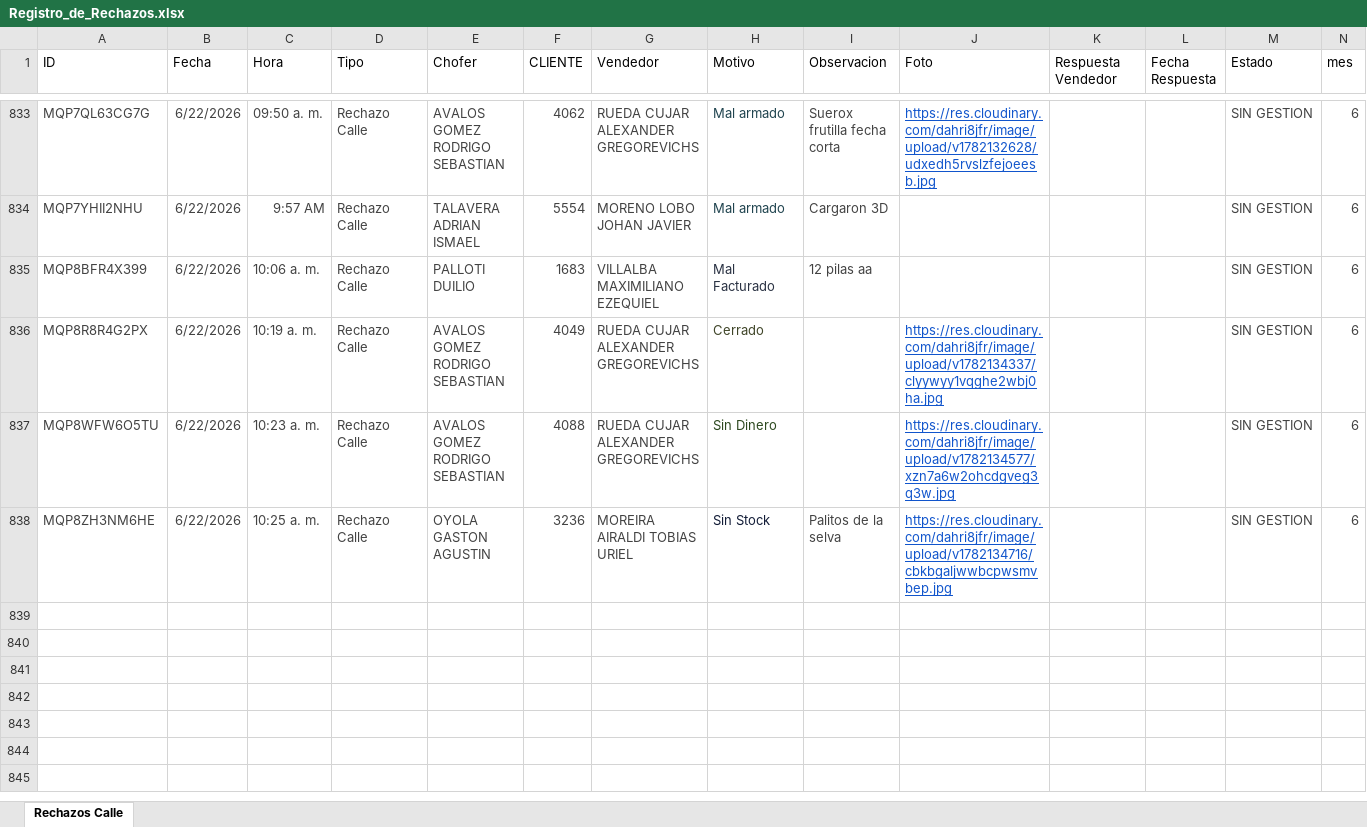
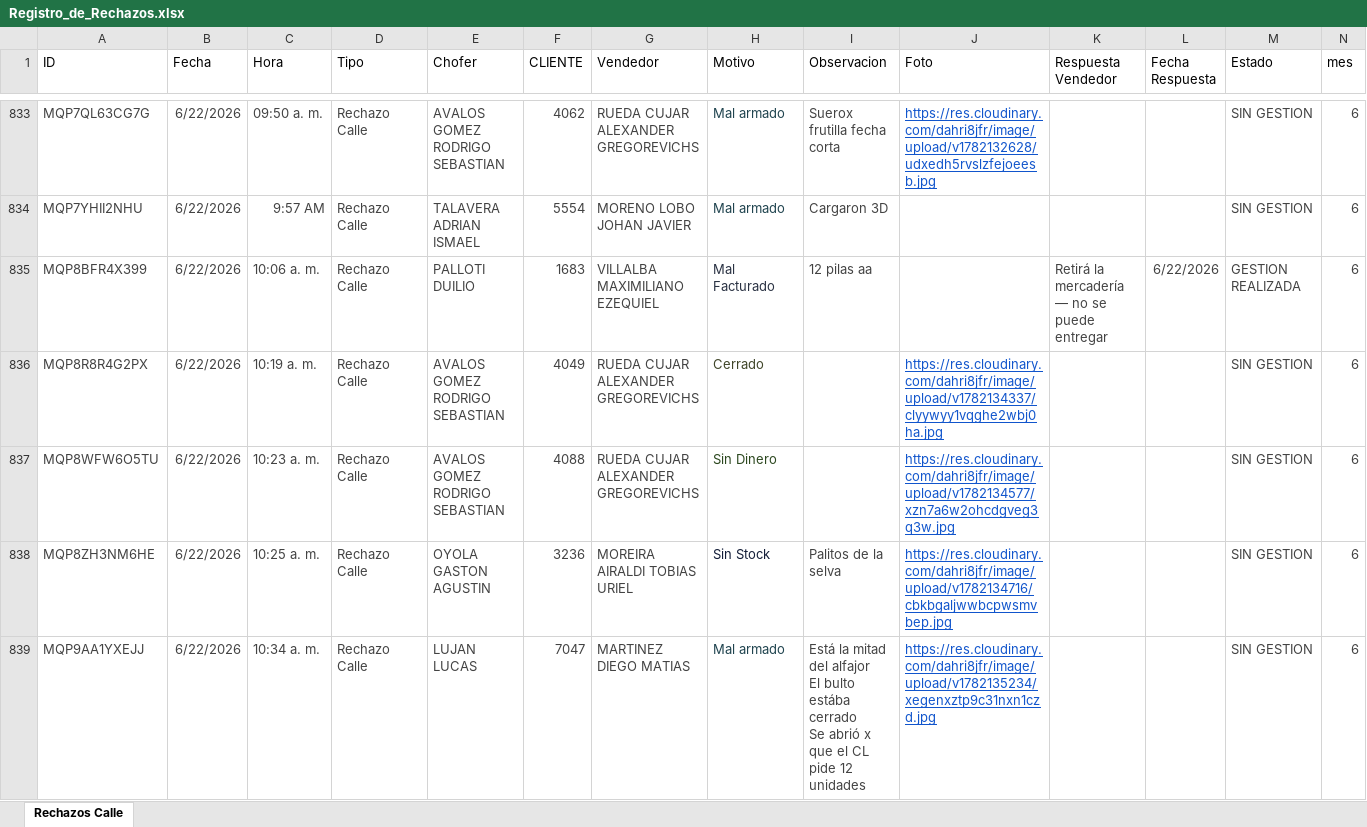
Before and after one commit to Nodus-app/sistema-operativo-nodus, an Excel workbook: data/Registro_de_Rechazos.xlsx, sheet Rechazos Calle, drawn as a sheet; only a part is shown, gaps mark what is left out; values as stored, in another font and other column widths than the file's, no borders; table styles not drawn; ↵ is a line break in a cell; the diff covers the shown part only; the diff names each change by its address in the sheet, - before the commit and + after, or states it on an @@ line.

Commit message:
Add files via upload

```diff
--- a/data/Registro_de_Rechazos.xlsx (sheet Rechazos Calle)
+++ b/data/Registro_de_Rechazos.xlsx (sheet Rechazos Calle)
-K835 (Respuesta Vendedor): (empty)
+K835 (Respuesta Vendedor): Retirá la mercadería — no se puede entregar
-L835 (Fecha Respuesta): (empty)
+L835 (Fecha Respuesta): 6/22/2026
-M835 (Estado): SIN GESTION
+M835 (Estado): GESTION REALIZADA
+row 839: MQP9AA1YXEJJ | 6/22/2026 | 10:34 a. m. | Rechazo Calle | LUJAN LUCAS | 7047 | MARTINEZ DIEGO MATIAS | Mal armado | Está la mitad del alfajor ↵ El bulto estába cerrado ↵ Se abrió x que el CL pide 12 unidades | https://res.cloudinary.com/dahri8jfr/image/upload/v1782135234/xegenxztp9c31nxn1czd.jpg |  |  | SIN GESTION | 6
```
Also changed, not shown: 32 added rows elsewhere in this sheet.
